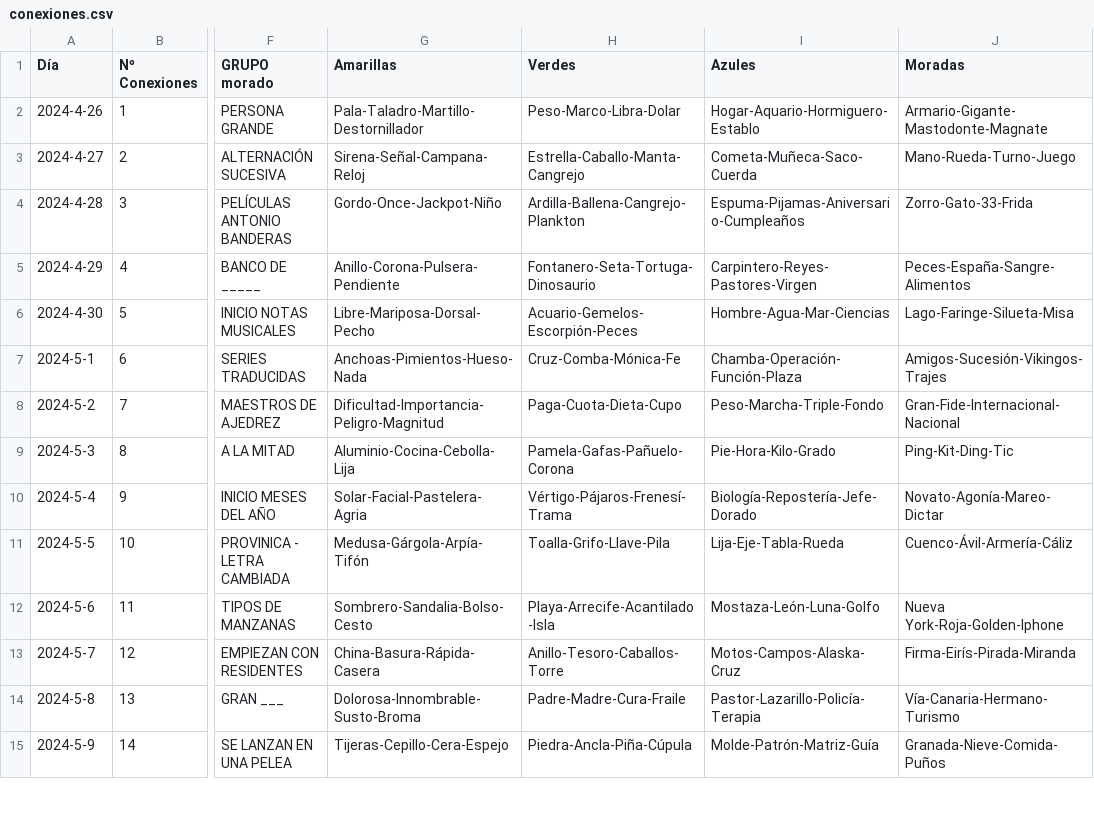
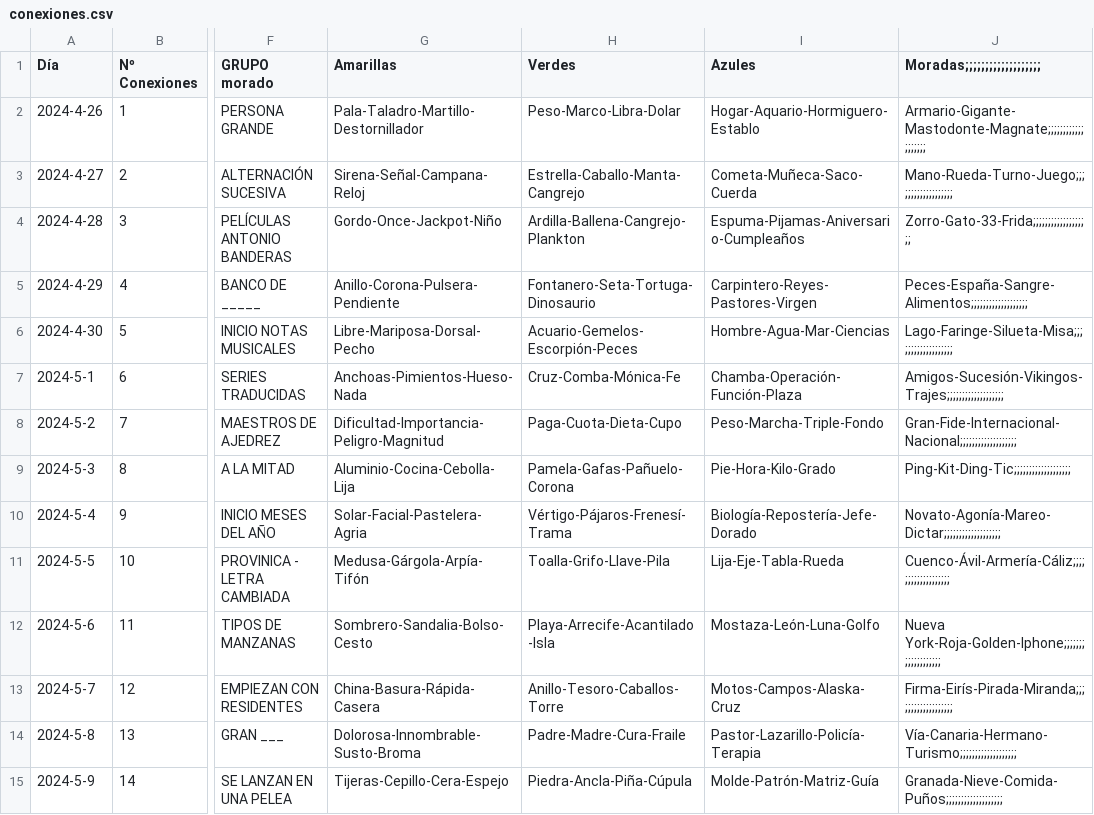
Before and after one commit to Pedrobf99/Conexiones, a CSV file: conexiones.csv, drawn as a sheet; only a part is shown, gaps mark what is left out; the diff covers the shown part only; the diff names each change by its address in the sheet, - before the commit and + after, or states it on an @@ line.

Commit message:
Add files via upload

```diff
--- a/conexiones.csv
+++ b/conexiones.csv
-J1: Moradas
+J1: Moradas;;;;;;;;;;;;;;;;;;;
-J2 (Moradas;;;;;;;;;;;;;;;;;;;): Armario-Gigante-Mastodonte-Magnate
+J2 (Moradas;;;;;;;;;;;;;;;;;;;): Armario-Gigante-Mastodonte-Magnate;;;;;;;;;;;;;;;;;;;
-J3 (Moradas;;;;;;;;;;;;;;;;;;;): Mano-Rueda-Turno-Juego
+J3 (Moradas;;;;;;;;;;;;;;;;;;;): Mano-Rueda-Turno-Juego;;;;;;;;;;;;;;;;;;;
-J4 (Moradas;;;;;;;;;;;;;;;;;;;): Zorro-Gato-33-Frida
+J4 (Moradas;;;;;;;;;;;;;;;;;;;): Zorro-Gato-33-Frida;;;;;;;;;;;;;;;;;;;
-J5 (Moradas;;;;;;;;;;;;;;;;;;;): Peces-España-Sangre-Alimentos
+J5 (Moradas;;;;;;;;;;;;;;;;;;;): Peces-España-Sangre-Alimentos;;;;;;;;;;;;;;;;;;;
-J6 (Moradas;;;;;;;;;;;;;;;;;;;): Lago-Faringe-Silueta-Misa
+J6 (Moradas;;;;;;;;;;;;;;;;;;;): Lago-Faringe-Silueta-Misa;;;;;;;;;;;;;;;;;;;
-J7 (Moradas;;;;;;;;;;;;;;;;;;;): Amigos-Sucesión-Vikingos-Trajes
+J7 (Moradas;;;;;;;;;;;;;;;;;;;): Amigos-Sucesión-Vikingos-Trajes;;;;;;;;;;;;;;;;;;;
-J8 (Moradas;;;;;;;;;;;;;;;;;;;): Gran-Fide-Internacional-Nacional
+J8 (Moradas;;;;;;;;;;;;;;;;;;;): Gran-Fide-Internacional-Nacional;;;;;;;;;;;;;;;;;;;
-J9 (Moradas;;;;;;;;;;;;;;;;;;;): Ping-Kit-Ding-Tic
+J9 (Moradas;;;;;;;;;;;;;;;;;;;): Ping-Kit-Ding-Tic;;;;;;;;;;;;;;;;;;;
-J10 (Moradas;;;;;;;;;;;;;;;;;;;): Novato-Agonía-Mareo-Dictar
+J10 (Moradas;;;;;;;;;;;;;;;;;;;): Novato-Agonía-Mareo-Dictar;;;;;;;;;;;;;;;;;;;
-J11 (Moradas;;;;;;;;;;;;;;;;;;;): Cuenco-Ávil-Armería-Cáliz
+J11 (Moradas;;;;;;;;;;;;;;;;;;;): Cuenco-Ávil-Armería-Cáliz;;;;;;;;;;;;;;;;;;;
-J12 (Moradas;;;;;;;;;;;;;;;;;;;): Nueva York-Roja-Golden-Iphone
+J12 (Moradas;;;;;;;;;;;;;;;;;;;): Nueva York-Roja-Golden-Iphone;;;;;;;;;;;;;;;;;;;
-J13 (Moradas;;;;;;;;;;;;;;;;;;;): Firma-Eirís-Pirada-Miranda
+J13 (Moradas;;;;;;;;;;;;;;;;;;;): Firma-Eirís-Pirada-Miranda;;;;;;;;;;;;;;;;;;;
-J14 (Moradas;;;;;;;;;;;;;;;;;;;): Vía-Canaria-Hermano-Turismo
+J14 (Moradas;;;;;;;;;;;;;;;;;;;): Vía-Canaria-Hermano-Turismo;;;;;;;;;;;;;;;;;;;
-J15 (Moradas;;;;;;;;;;;;;;;;;;;): Granada-Nieve-Comida-Puños
+J15 (Moradas;;;;;;;;;;;;;;;;;;;): Granada-Nieve-Comida-Puños;;;;;;;;;;;;;;;;;;;
```
Also changed, not shown: 4 added rows and 35 edited cells elsewhere in this file.
